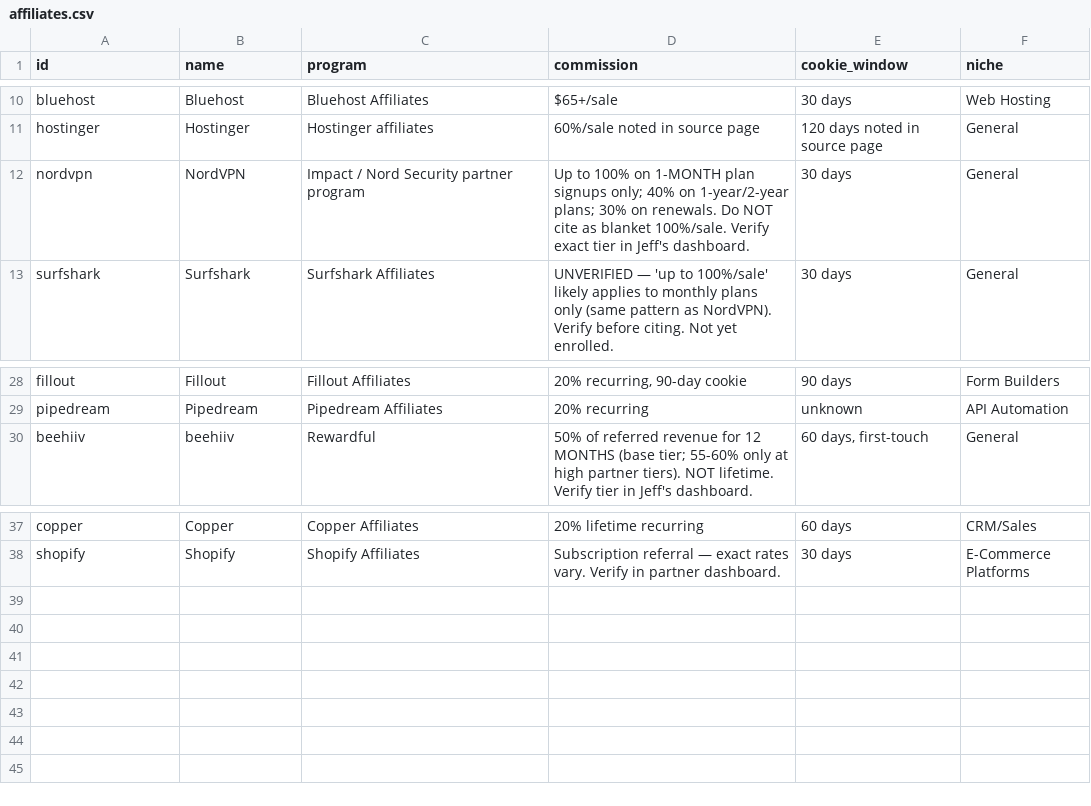
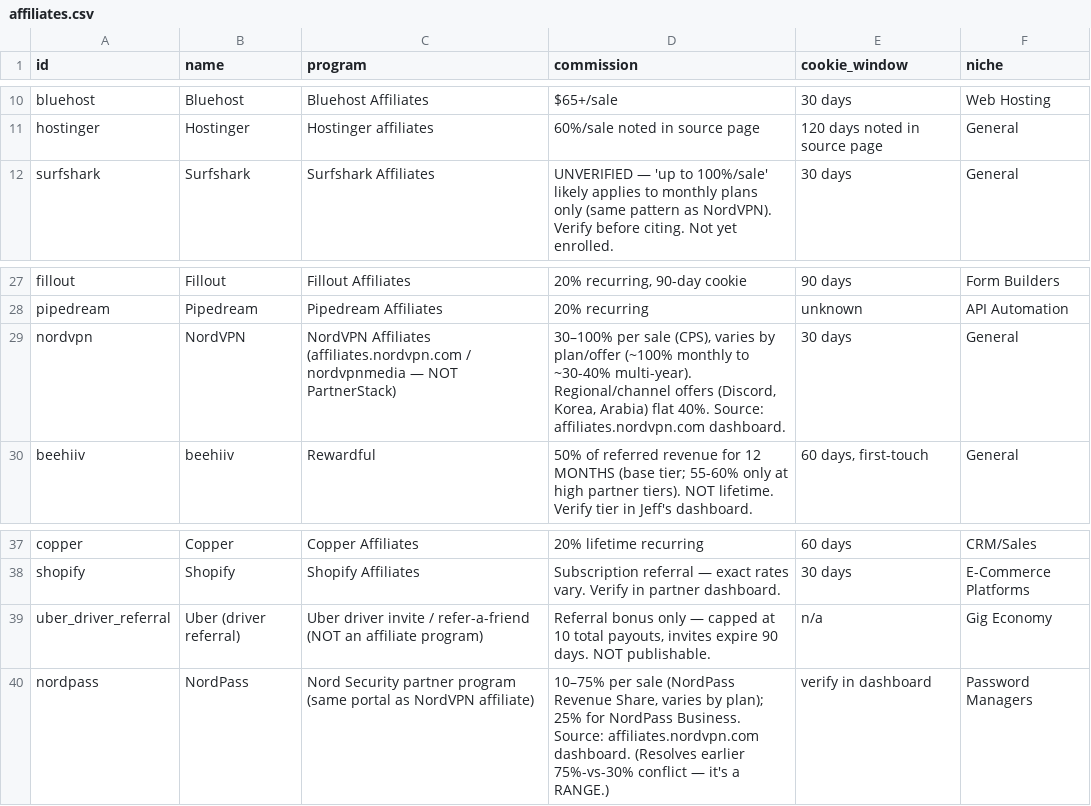
Before and after one commit to scout-ai-bot/workflow-pack-lab, a CSV file: data/affiliates.csv, drawn as a sheet; only a part is shown, gaps mark what is left out; removed rows and columns are numbered as before the commit, all else as after; the diff names each change by its address in the sheet, - before the commit and + after, or states it on an @@ line.

Commit message:
feat(QC): NordVPN 30-100% CPS + NordPass 10-75% — rates VERIFIED from Jeff's affiliate dashboard (authoritative); fix PartnerStack->nordvpnmedia

```diff
--- a/data/affiliates.csv
+++ b/data/affiliates.csv
-row 12: nordvpn | NordVPN | Impact / Nord Security partner program | Up to 100% on 1-MONTH plan signups only; 40% on 1-year/2-year plans; 30% on renewals. Do NOT cite as blanket 100%/sale. Verify exact tier in Jeff's dashboard. | 30 days | General
+row 29: nordvpn | NordVPN | NordVPN Affiliates (affiliates.nordvpn.com / nordvpnmedia — NOT PartnerStack) | 30–100% per sale (CPS), varies by plan/offer (~100% monthly to ~30-40% multi-year). Regional/channel offers (Discord, Korea, Arabia) flat 40%. Source: affiliates.nordvpn.com dashboard. | 30 days | General
+row 39: uber_driver_referral | Uber (driver referral) | Uber driver invite / refer-a-friend (NOT an affiliate program) | Referral bonus only — capped at 10 total payouts, invites expire 90 days. NOT publishable. | n/a | Gig Economy
+row 40: nordpass | NordPass | Nord Security partner program (same portal as NordVPN affiliate) | 10–75% per sale (NordPass Revenue Share, varies by plan); 25% for NordPass Business. Source: affiliates.nordvpn.com dashboard. (Resolves earlier 75%-vs-30% conflict — it's a RANGE.) | verify in dashboard | Password Managers
```
Also changed, not shown: data/programs-by-niche/general.csv, 7 other files.
